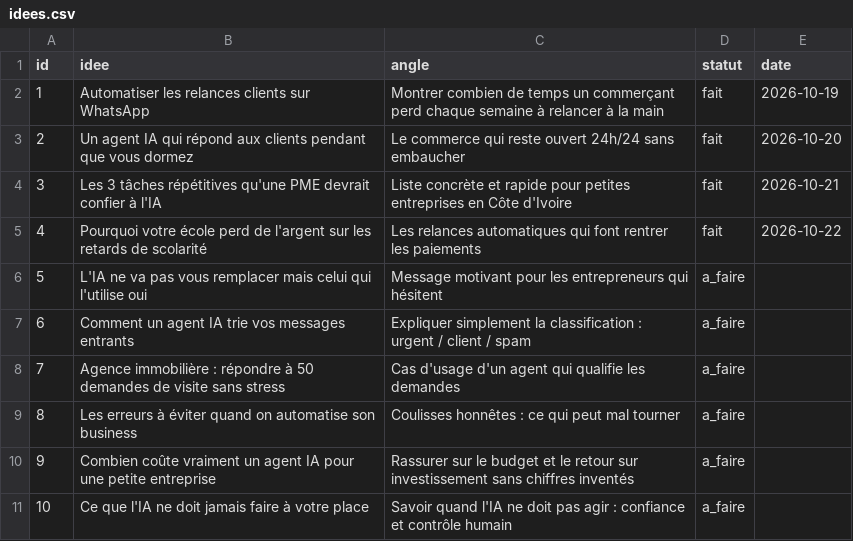
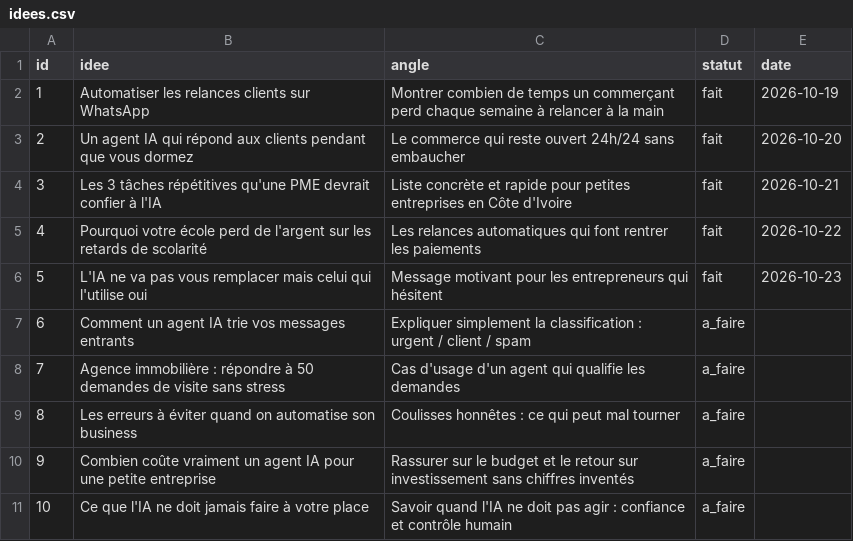
Before and after one commit to thiernomoussadiallo282-bot/Thierno, a CSV file: shorts/idees.csv, drawn as a sheet.

```diff
--- a/shorts/idees.csv
+++ b/shorts/idees.csv
@@ -5,3 +5,3 @@ id,idee,angle,statut,date
 4,Pourquoi votre école perd de l'argent sur les retards de scolarité,Les relances automatiques qui font rentrer les paiements,fait,2026-10-22
-5,L'IA ne va pas vous remplacer mais celui qui l'utilise oui,Message motivant pour les entrepreneurs qui hésitent,a_faire,
+5,L'IA ne va pas vous remplacer mais celui qui l'utilise oui,Message motivant pour les entrepreneurs qui hésitent,fait,2026-10-23
 6,Comment un agent IA trie vos messages entrants,Expliquer simplement la classification : urgent / client / spam,a_faire,
```
